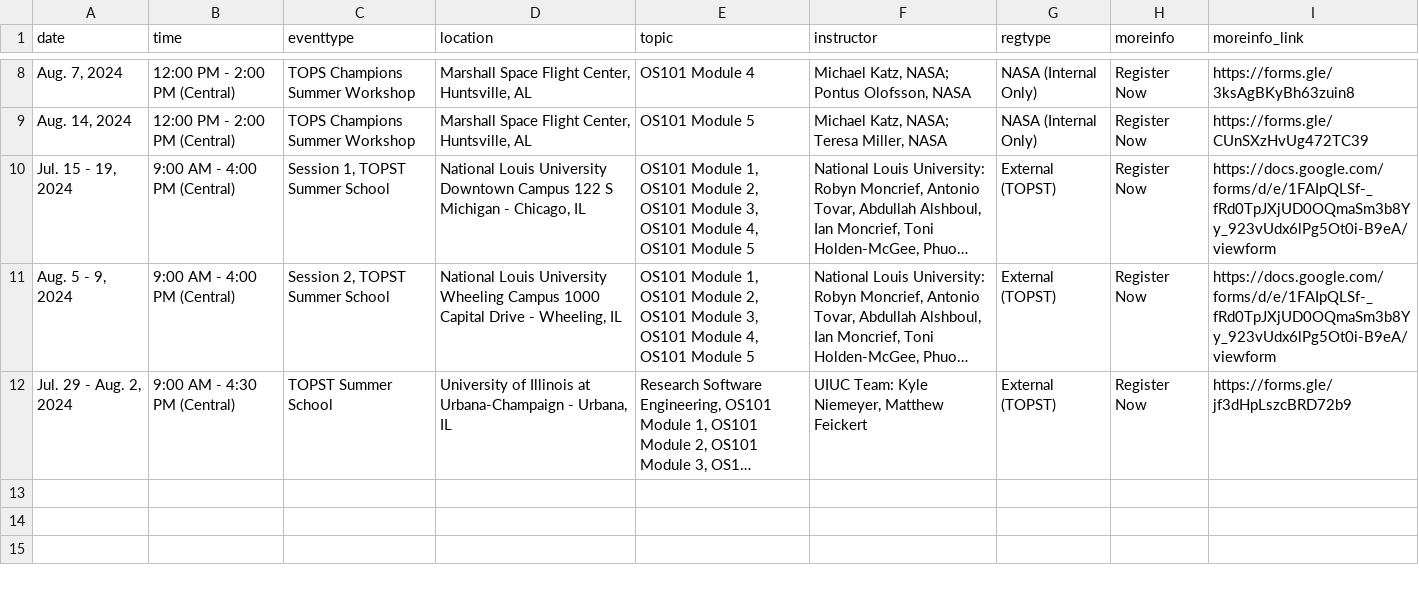
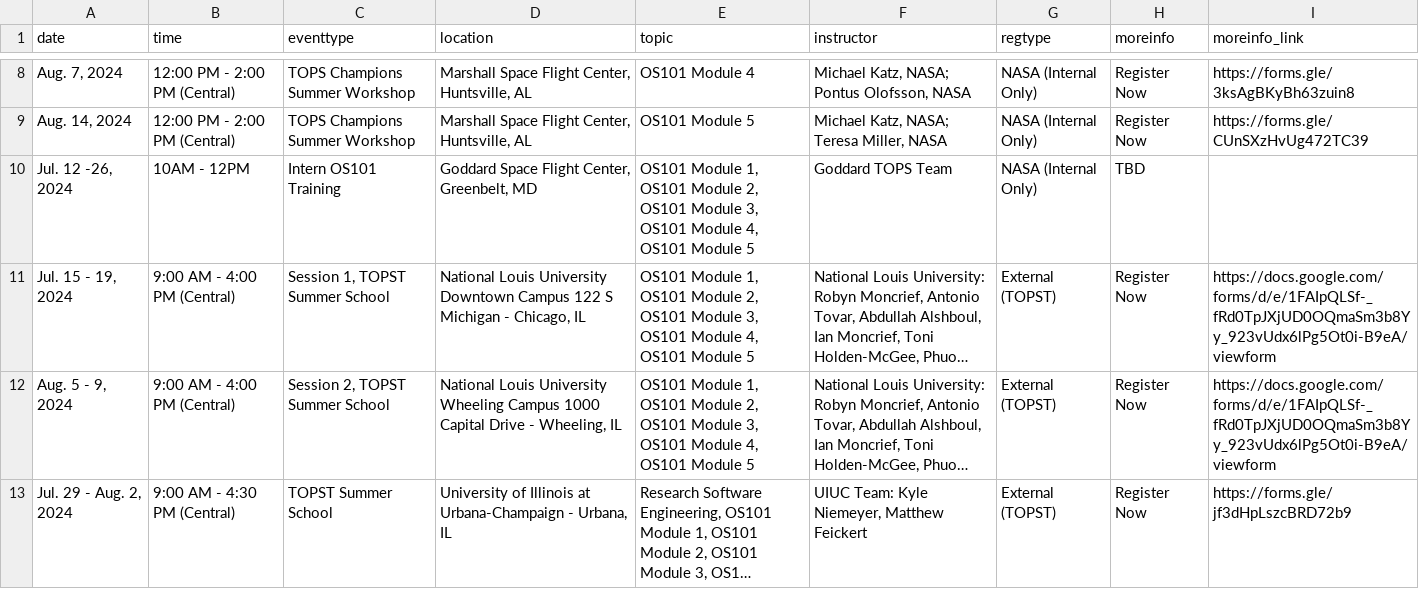
Before and after one commit to bressler1995/TOPS-Website-Front-End, a CSV file: _data/inperson.csv, drawn as a sheet; only a part is shown, gaps mark what is left out; long unchanged cells end in …; the diff names each change by its address in the sheet, - before the commit and + after, or states it on an @@ line.

```diff
--- a/_data/inperson.csv
+++ b/_data/inperson.csv
+row 10: Jul. 12 -26, 2024 | 10AM - 12PM | Intern OS101 Training | Goddard Space Flight Center, Greenbelt, MD | OS101 Module 1, OS101 Module 2, OS101 Module 3, OS101 Module 4, OS101 Module 5 | Goddard TOPS Team | NASA (Internal Only) | TBD
```
Also changed, not shown: _data/virtual.csv.
